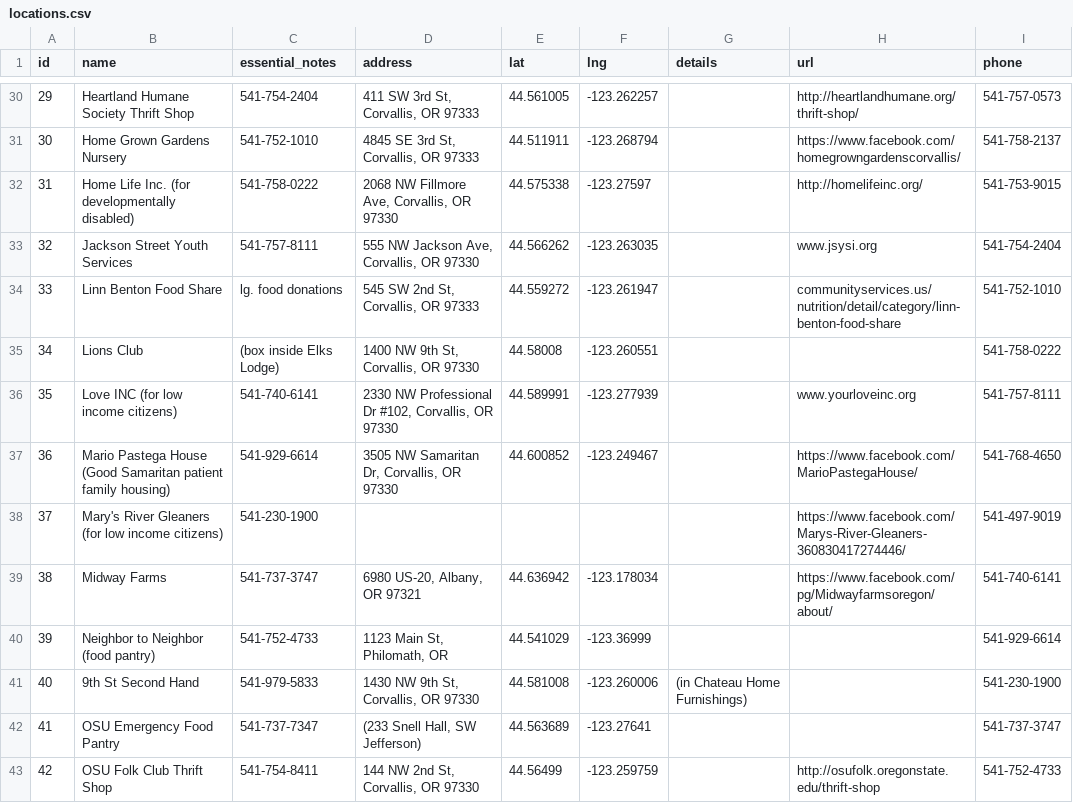
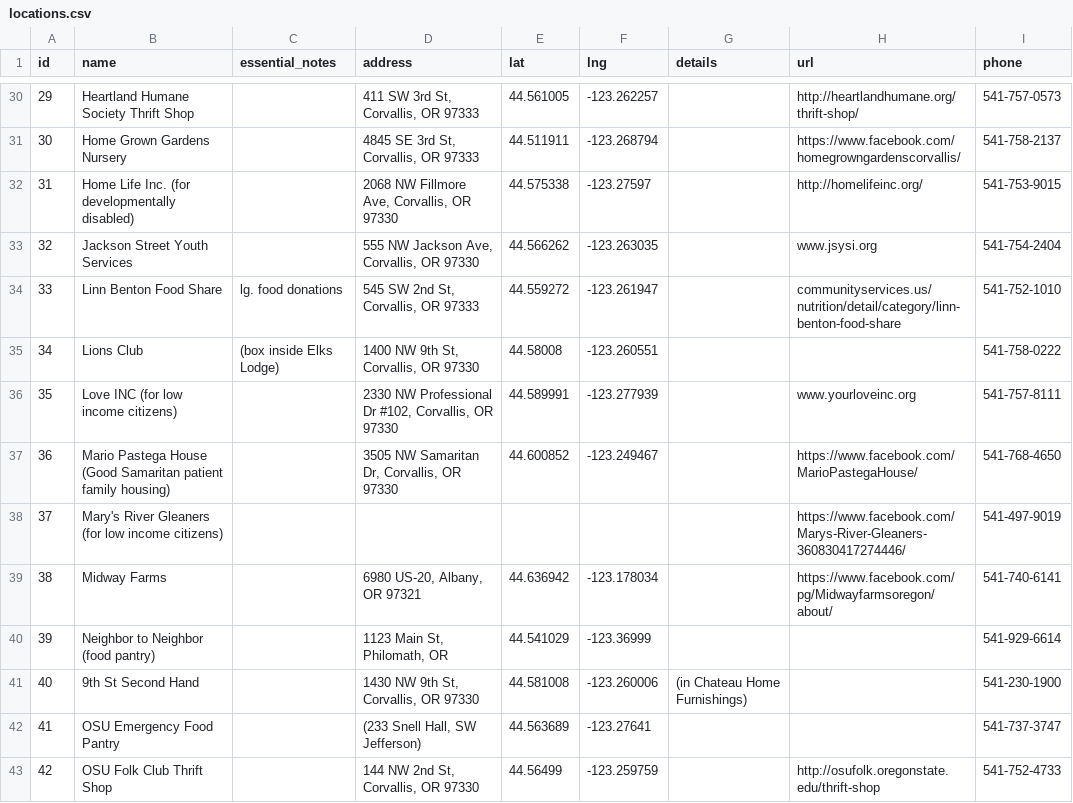
Before and after one commit to ka7eh/reuse-guide, a CSV file: src/files/locations.csv, drawn as a sheet; only a part is shown, gaps mark what is left out; the diff covers the shown part only.

```diff
--- a/src/files/locations.csv
+++ b/src/files/locations.csv
@@ -30,14 +30,14 @@ id;name;essential_notes;address;lat;lng;details;url;phone
-29;Heartland Humane Society Thrift Shop ;541-754-2404;411 SW 3rd St, Corvallis, OR 97333;44.561005;-123.262257;;http://heartlandhumane.org/thrift-shop/;541-757-0573
-30;Home Grown Gardens Nursery;541-752-1010;4845 SE 3rd St, Corvallis, OR 97333;44.511911;-123.268794;;https://www.facebook.com/homegrowngardenscorvallis/;541-758-2137
-31;Home Life Inc. (for developmentally disabled);541-758-0222;2068 NW Fillmore Ave, Corvallis, OR 97330;44.575338;-123.27597;;http://homelifeinc.org/;541-753-9015
-32;Jackson Street Youth Services;541-757-8111;555 NW Jackson Ave, Corvallis, OR 97330;44.566262;-123.263035;;www.jsysi.org;541-754-2404
+29;Heartland Humane Society Thrift Shop ;;411 SW 3rd St, Corvallis, OR 97333;44.561005;-123.262257;;http://heartlandhumane.org/thrift-shop/;541-757-0573
+30;Home Grown Gardens Nursery;;4845 SE 3rd St, Corvallis, OR 97333;44.511911;-123.268794;;https://www.facebook.com/homegrowngardenscorvallis/;541-758-2137
+31;Home Life Inc. (for developmentally disabled);;2068 NW Fillmore Ave, Corvallis, OR 97330;44.575338;-123.27597;;http://homelifeinc.org/;541-753-9015
+32;Jackson Street Youth Services;;555 NW Jackson Ave, Corvallis, OR 97330;44.566262;-123.263035;;www.jsysi.org;541-754-2404
 33;Linn Benton Food Share;lg. food donations;545 SW 2nd St, Corvallis, OR 97333;44.559272;-123.261947;;communityservices.us/nutrition/detail/category/linn-benton-food-share;541-752-1010
 34;Lions Club;(box inside Elks Lodge);1400 NW 9th St, Corvallis, OR 97330;44.58008;-123.260551;;;541-758-0222
-35;Love INC (for low income citizens);541-740-6141;2330 NW Professional Dr #102, Corvallis, OR 97330;44.589991;-123.277939;;www.yourloveinc.org;541-757-8111
-36;Mario Pastega House (Good Samaritan patient family housing);541-929-6614;3505 NW Samaritan Dr, Corvallis, OR 97330;44.600852;-123.249467;;https://www.facebook.com/MarioPastegaHouse/;541-768-4650
-37;Mary's River Gleaners (for low income citizens);541-230-1900;;;;;https://www.facebook.com/Marys-River-Gleaners-360830417274446/;541-497-9019
-38;Midway Farms;541-737-3747;6980 US-20, Albany, OR 97321;44.636942;-123.178034;;https://www.facebook.com/pg/Midwayfarmsoregon/about/;541-740-6141
-39;Neighbor to Neighbor (food pantry);541-752-4733;1123 Main St, Philomath, OR;44.541029;-123.36999;;;541-929-6614
-40;9th St Second Hand ;541-979-5833;1430 NW 9th St, Corvallis, OR 97330;44.581008;-123.260006; (in Chateau Home Furnishings);;541-230-1900
-41;OSU Emergency Food Pantry ;541-737-7347;(233 Snell Hall, SW Jefferson);44.563689;-123.27641;;;541-737-3747
-42;OSU Folk Club Thrift Shop ;541-754-8411;144 NW 2nd St, Corvallis, OR 97330;44.56499;-123.259759;;http://osufolk.oregonstate.edu/thrift-shop;541-752-4733
+35;Love INC (for low income citizens);;2330 NW Professional Dr #102, Corvallis, OR 97330;44.589991;-123.277939;;www.yourloveinc.org;541-757-8111
+36;Mario Pastega House (Good Samaritan patient family housing);;3505 NW Samaritan Dr, Corvallis, OR 97330;44.600852;-123.249467;;https://www.facebook.com/MarioPastegaHouse/;541-768-4650
+37;Mary's River Gleaners (for low income citizens);;;;;;https://www.facebook.com/Marys-River-Gleaners-360830417274446/;541-497-9019
+38;Midway Farms;;6980 US-20, Albany, OR 97321;44.636942;-123.178034;;https://www.facebook.com/pg/Midwayfarmsoregon/about/;541-740-6141
+39;Neighbor to Neighbor (food pantry);;1123 Main St, Philomath, OR;44.541029;-123.36999;;;541-929-6614
+40;9th St Second Hand ;;1430 NW 9th St, Corvallis, OR 97330;44.581008;-123.260006; (in Chateau Home Furnishings);;541-230-1900
+41;OSU Emergency Food Pantry ;;(233 Snell Hall, SW Jefferson);44.563689;-123.27641;;;541-737-3747
+42;OSU Folk Club Thrift Shop ;;144 NW 2nd St, Corvallis, OR 97330;44.56499;-123.259759;;http://osufolk.oregonstate.edu/thrift-shop;541-752-4733
```
Also changed, not shown: 40 edited cells elsewhere in this file.
